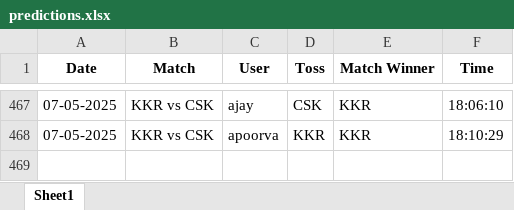
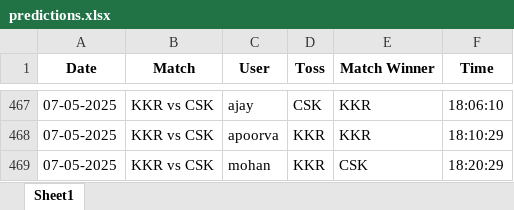
Before and after one commit to krshnavij/IPL_2025, an Excel workbook: predictions.xlsx, sheet Sheet1, drawn as a sheet; only a part is shown, gaps mark what is left out; values as stored, in another font and other column widths than the file's, no borders; the diff names each change by its address in the sheet, - before the commit and + after, or states it on an @@ line.

Commit message:
Update shared predictions

```diff
--- a/predictions.xlsx (sheet Sheet1)
+++ b/predictions.xlsx (sheet Sheet1)
+row 469: 07-05-2025 | KKR vs CSK | mohan | KKR | CSK | 18:20:29
```
